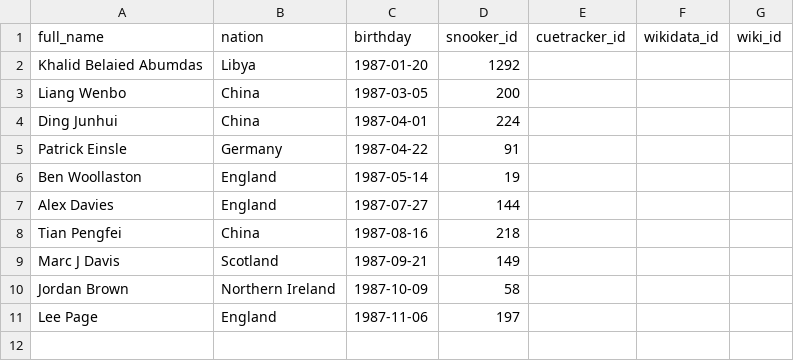
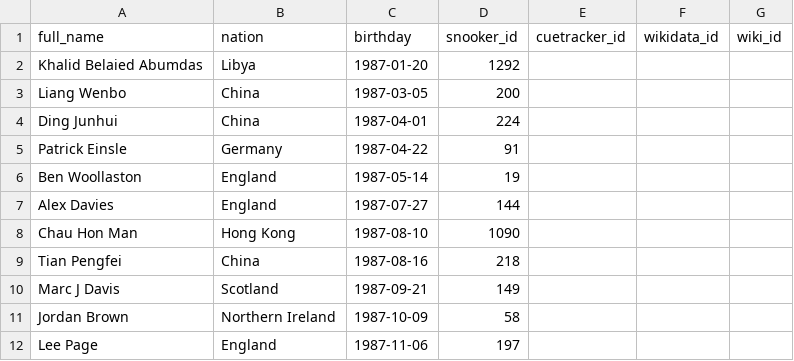
Before and after one commit to dreamerminsk/wiki-langs, a CSV file: players/bys.1987.csv, drawn as a sheet.

```diff
--- a/players/bys.1987.csv
+++ b/players/bys.1987.csv
@@ -7,2 +7,3 @@ Ben Woollaston,England,1987-05-14,19,,,
 Alex Davies,England,1987-07-27,144,,,
+Chau Hon Man,Hong Kong,1987-08-10,1090,,,
 Tian Pengfei,China,1987-08-16,218,,,
```
Also changed, not shown: players/bys.-262144.csv.
